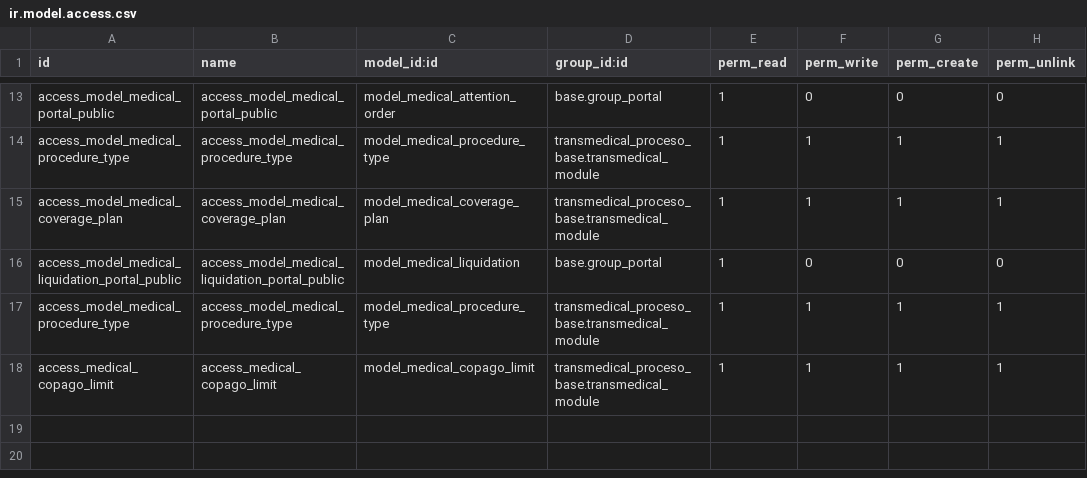
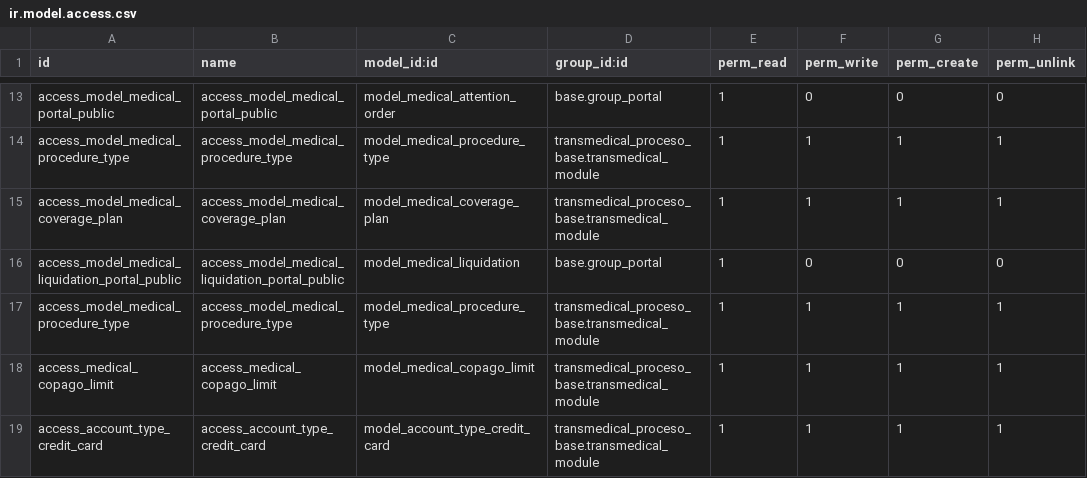
Before and after one commit to cormaza/transmedical_proceso_base, a CSV file: security/ir.model.access.csv, drawn as a sheet; only a part is shown, gaps mark what is left out.

```diff
--- a/security/ir.model.access.csv
+++ b/security/ir.model.access.csv
@@ -18 +18,2 @@ id,name,model_id:id,group_id:id,perm_read,perm_write,perm_create,perm_unlink
 "access_medical_copago_limit","access_medical_copago_limit","model_medical_copago_limit","transmedical_proceso_base.transmedical_module",1,1,1,1
+"access_account_type_credit_card","access_account_type_credit_card","model_account_type_credit_card","transmedical_proceso_base.transmedical_module",1,1,1,1
```
Also changed, not shown: 4 other files.
